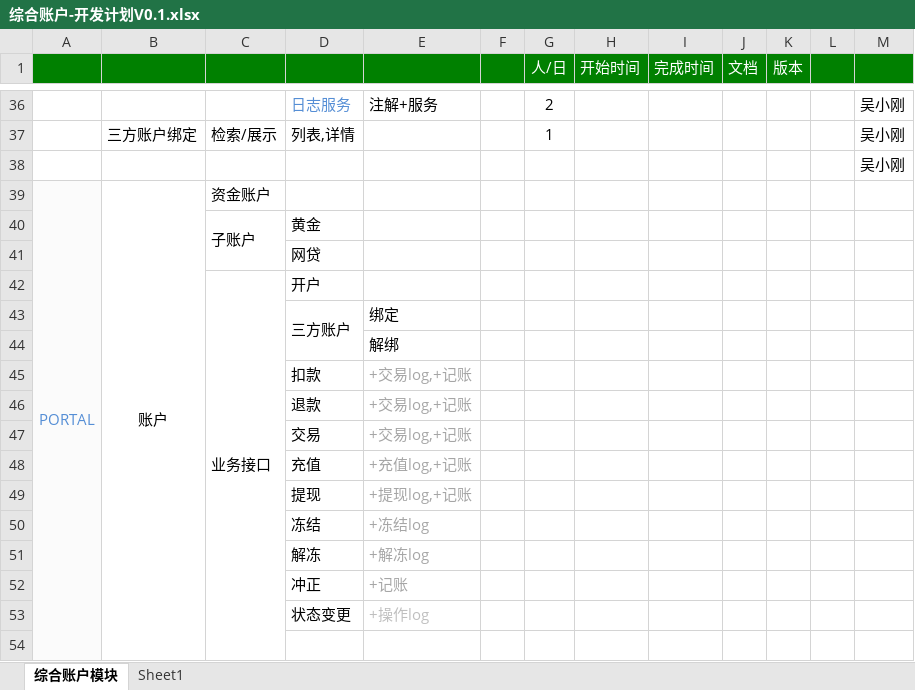
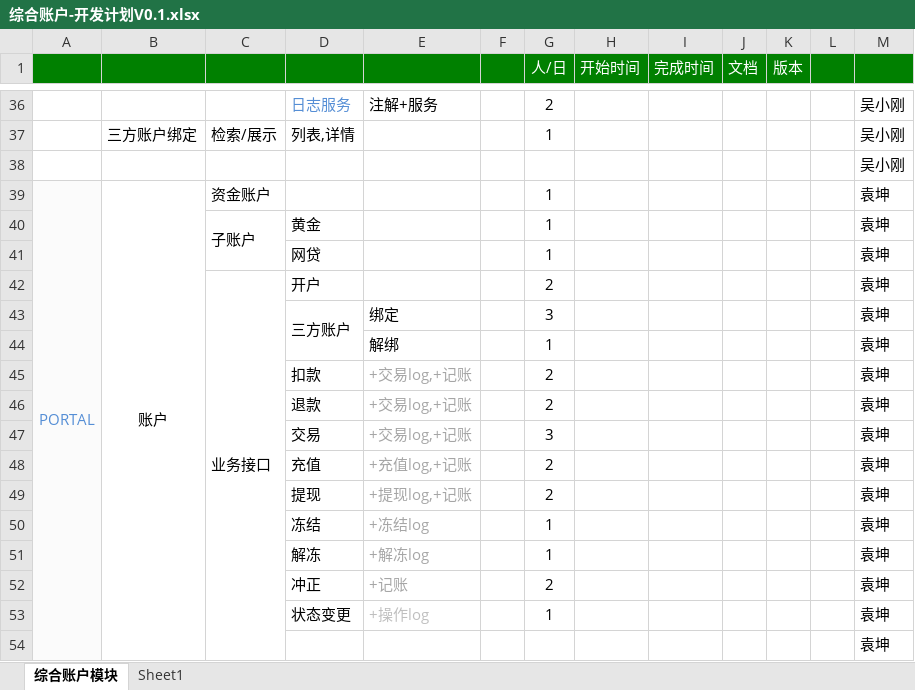
Before and after one commit to gotoworld/sc-framework, an Excel workbook: doc/综合账户-开发计划V0.1.xlsx, sheet 综合账户模块, drawn as a sheet; only a part is shown, gaps mark what is left out; values as stored, in another font and other column widths than the file's, no borders; conditional formats not drawn; removed rows and columns are numbered as before the commit, all else as after; the diff covers the shown part only; the diff names each change by its address in the sheet, - before the commit and + after, or states it on an @@ line.

Commit message:
开发计划

```diff
--- a/doc/综合账户-开发计划V0.1.xlsx (sheet 综合账户模块)
+++ b/doc/综合账户-开发计划V0.1.xlsx (sheet 综合账户模块)
-G39:G40 (人/日): (empty)
+G39:G40 (人/日): 1
-M39:M40: (empty)
+M39:M40: 袁坤
-C40:C41 merged
+C40:C41 merged
-row 41:  |  |  | 网贷
-row 42:  |  | 业务接口 | 开户
-row 43:  |  |  | 三方账户 | 绑定
-row 44:  |  |  |  | 解绑
-row 45:  |  |  | 扣款 | +交易log,+记账
-row 46:  |  |  | 退款 | +交易log,+记账
-row 47:  |  |  | 交易 | +交易log,+记账
-row 48:  |  |  | 充值 | +充值log,+记账
-row 49:  |  |  | 提现 | +提现log,+记账
-row 50:  |  |  | 冻结 | +冻结log
-row 51:  |  |  | 解冻 | +解冻log
-row 52:  |  |  | 冲正 | +记账
-row 53:  |  |  | 状态变更 | +操作log
-row 41: (empty)
+row 41:  |  |  | 网贷 |  |  | 1 |  |  |  |  |  | 袁坤
+row 42:  |  | 业务接口 | 开户 |  |  | 2 |  |  |  |  |  | 袁坤
+row 43:  |  |  | 三方账户 | 绑定 |  | 3 |  |  |  |  |  | 袁坤
+row 44:  |  |  |  | 解绑 |  | 1 |  |  |  |  |  | 袁坤
+row 45:  |  |  | 扣款 | +交易log,+记账 |  | 2 |  |  |  |  |  | 袁坤
+row 46:  |  |  | 退款 | +交易log,+记账 |  | 2 |  |  |  |  |  | 袁坤
+row 47:  |  |  | 交易 | +交易log,+记账 |  | 3 |  |  |  |  |  | 袁坤
+row 48:  |  |  | 充值 | +充值log,+记账 |  | 2 |  |  |  |  |  | 袁坤
+row 49:  |  |  | 提现 | +提现log,+记账 |  | 2 |  |  |  |  |  | 袁坤
+row 50:  |  |  | 冻结 | +冻结log |  | 1 |  |  |  |  |  | 袁坤
+row 51:  |  |  | 解冻 | +解冻log |  | 1 |  |  |  |  |  | 袁坤
+row 52:  |  |  | 冲正 | +记账 |  | 2 |  |  |  |  |  | 袁坤
+row 53:  |  |  | 状态变更 | +操作log |  | 1 |  |  |  |  |  | 袁坤
+row 54:  |  |  |  |  |  |  |  |  |  |  |  | 袁坤
```
Also changed, not shown: 13 added rows, 13 removed rows and 3 edited cells elsewhere in this sheet.
